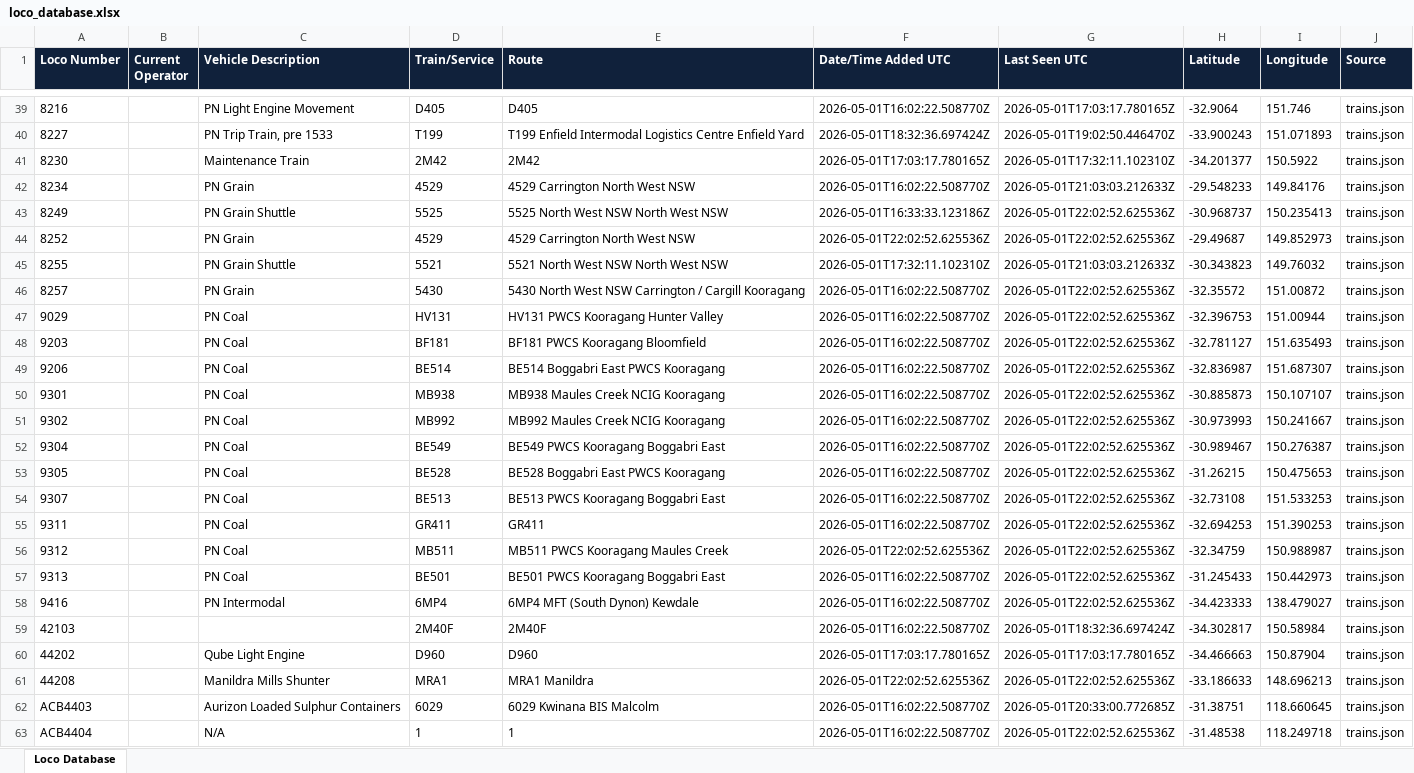
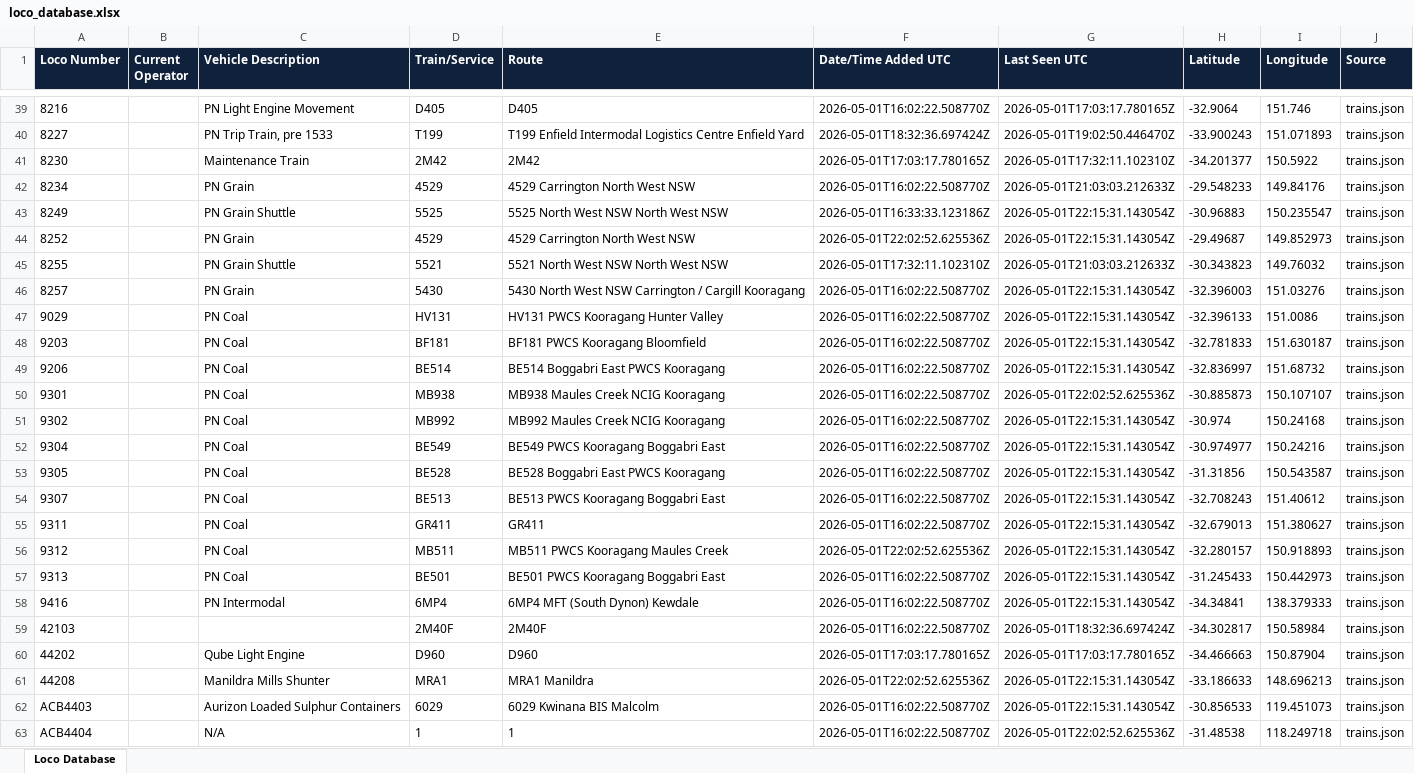
Before and after one commit to grahame21/railops-backend, an Excel workbook: static/downloads/loco_database.xlsx, sheet Loco Database, drawn as a sheet; only a part is shown, gaps mark what is left out; values as stored, in another font and other column widths than the file's, no borders; the diff covers the shown part only; the diff names each change by its address in the sheet, - before the commit and + after, or states it on an @@ line.

Commit message:
Update RailOps database files - 2026-05-01 22:15:31 UTC

```diff
--- a/static/downloads/loco_database.xlsx (sheet Loco Database)
+++ b/static/downloads/loco_database.xlsx (sheet Loco Database)
-G43:G44 (Last Seen UTC): 2026-05-01T22:02:52.625536Z
+G43:G44 (Last Seen UTC): 2026-05-01T22:15:31.143054Z
-H43 (Latitude): -30.968737
+H43 (Latitude): -30.96883
-I43 (Longitude): 150.235413
+I43 (Longitude): 150.235547
-G46:G49 (Last Seen UTC): 2026-05-01T22:02:52.625536Z
+G46:G49 (Last Seen UTC): 2026-05-01T22:15:31.143054Z
-H46 (Latitude): -32.35572
+H46 (Latitude): -32.396003
-I46 (Longitude): 151.00872
+I46 (Longitude): 151.03276
-H47 (Latitude): -32.396753
+H47 (Latitude): -32.396133
-I47 (Longitude): 151.00944
+I47 (Longitude): 151.0086
-H48 (Latitude): -32.781127
+H48 (Latitude): -32.781833
-I48 (Longitude): 151.635493
+I48 (Longitude): 151.630187
-H49 (Latitude): -32.836987
+H49 (Latitude): -32.836997
-I49 (Longitude): 151.687307
+I49 (Longitude): 151.68732
-G51:G58 (Last Seen UTC): 2026-05-01T22:02:52.625536Z
+G51:G58 (Last Seen UTC): 2026-05-01T22:15:31.143054Z
-H51 (Latitude): -30.973993
+H51 (Latitude): -30.974
-I51 (Longitude): 150.241667
+I51 (Longitude): 150.24168
-H52 (Latitude): -30.989467
+H52 (Latitude): -30.974977
-I52 (Longitude): 150.276387
+I52 (Longitude): 150.24216
-H53 (Latitude): -31.26215
+H53 (Latitude): -31.31856
-I53 (Longitude): 150.475653
+I53 (Longitude): 150.543587
-H54 (Latitude): -32.73108
+H54 (Latitude): -32.708243
-I54 (Longitude): 151.533253
+I54 (Longitude): 151.40612
-H55 (Latitude): -32.694253
+H55 (Latitude): -32.679013
-I55 (Longitude): 151.390253
+I55 (Longitude): 151.380627
-H56 (Latitude): -32.34759
+H56 (Latitude): -32.280157
-I56 (Longitude): 150.988987
+I56 (Longitude): 150.918893
-H58 (Latitude): -34.423333
+H58 (Latitude): -34.34841
-I58 (Longitude): 138.479027
+I58 (Longitude): 138.379333
-G61 (Last Seen UTC): 2026-05-01T22:02:52.625536Z
+G61 (Last Seen UTC): 2026-05-01T22:15:31.143054Z
-G62 (Last Seen UTC): 2026-05-01T20:33:00.772685Z
+G62 (Last Seen UTC): 2026-05-01T22:15:31.143054Z
-H62 (Latitude): -31.38751
+H62 (Latitude): -30.856533
-I62 (Longitude): 118.660645
+I62 (Longitude): 119.451073
```
Also changed, not shown: 5 added rows and 321 edited cells elsewhere in this sheet, static/downloads/loco_numbers_only.xlsx, 11 other files.
